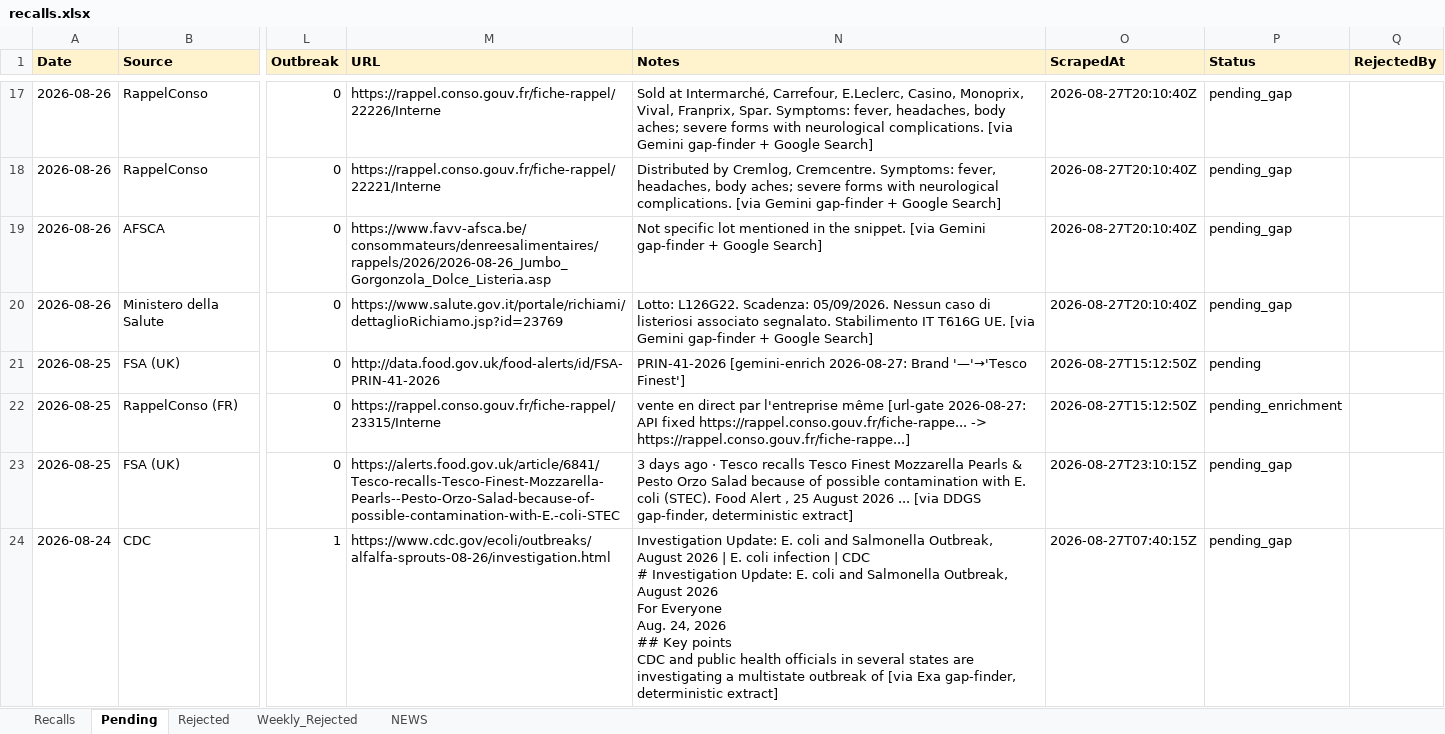
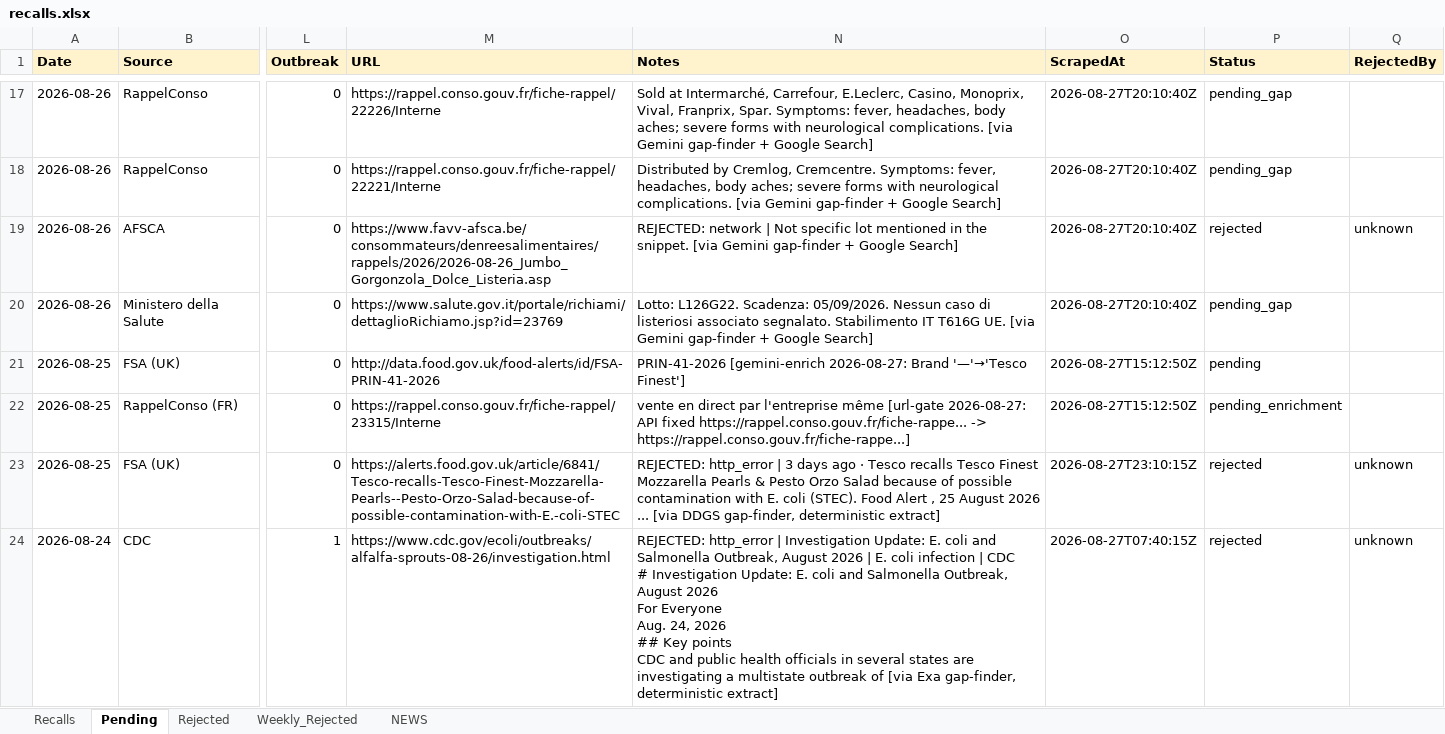
Before and after one commit to gstoforos/Food-Safety-Intelligence-System, an Excel workbook: docs/data/recalls.xlsx, sheet Pending, drawn as a sheet; only a part is shown, gaps mark what is left out; values as stored, in another font and other column widths than the file's, no borders; the diff covers the shown part only; the diff names each change by its address in the sheet, - before the commit and + after, or states it on an @@ line.

Commit message:
chore(data): hourly Pending→Recalls merge 07:40

```diff
--- a/docs/data/recalls.xlsx (sheet Pending)
+++ b/docs/data/recalls.xlsx (sheet Pending)
-N19 (Notes): Not specific…
+N19 (Notes): REJECTED: network | Not specific…
-P19 (Status): pending_gap
+P19 (Status): rejected
-Q19 (RejectedBy): (empty)
+Q19 (RejectedBy): unknown
-N23 (Notes): 3 days…
+N23 (Notes): REJECTED: http_error | 3 days…
-P23:P24 (Status): pending_gap
+P23:P24 (Status): rejected
-Q23:Q24 (RejectedBy): (empty)
+Q23:Q24 (RejectedBy): unknown
-N24 (Notes): Investigation Update:…
+N24 (Notes): REJECTED: http_error | Investigation Update:…
```
Also changed, not shown: 36 edited cells elsewhere in this sheet.
